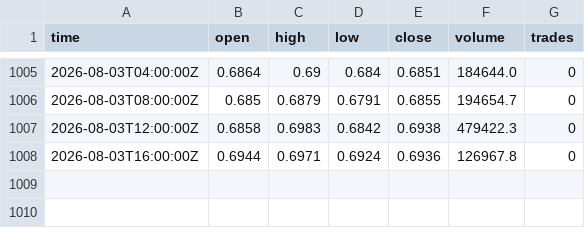
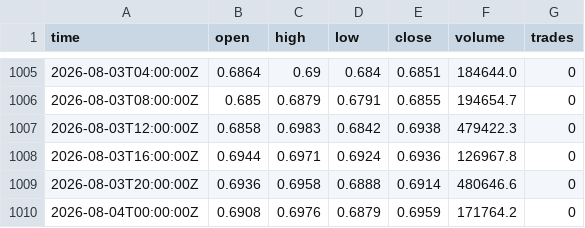
Before and after one commit to aferguson227/Crypto-regime-manager, a CSV file: data/SUIUSDT_4H.csv, drawn as a sheet; only a part is shown, gaps mark what is left out; the diff names each change by its address in the sheet, - before the commit and + after, or states it on an @@ line.

```diff
--- a/data/SUIUSDT_4H.csv
+++ b/data/SUIUSDT_4H.csv
+row 1009: 2026-08-03T20:00:00Z | 0.6936 | 0.6958 | 0.6888 | 0.6914 | 480646.6 | 0
+row 1010: 2026-08-04T00:00:00Z | 0.6908 | 0.6976 | 0.6879 | 0.6959 | 171764.2 | 0
```
Also changed, not shown: data/TAOUSDT_4H.csv, data/TELUSDT_4H.csv, 3 other files.
